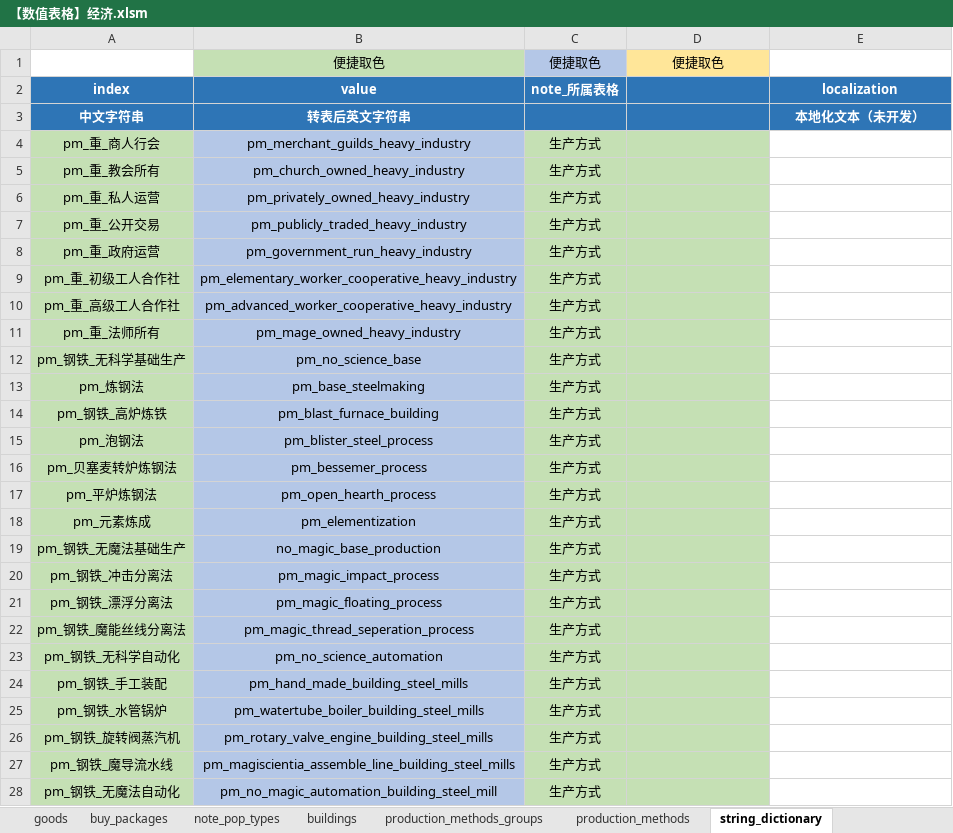
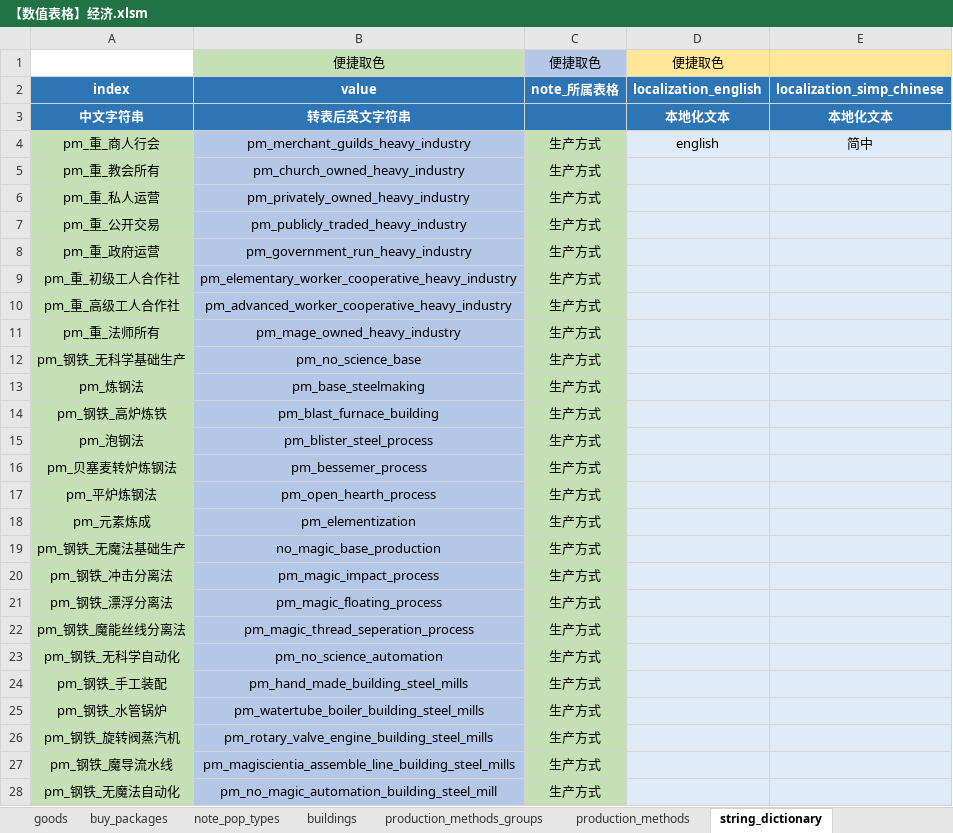
Before and after one commit to YFFtYHwsdj/Aurora-of-Magiscientia, an Excel workbook: 设定/数值设定/aom数值/【数值表格】经济.xlsm, sheet string_dictionary, drawn as a sheet; only a part is shown; values as stored, in another font and other column widths than the file's, no borders; conditional formats not drawn; the diff covers the shown part only; the diff names each change by its address in the sheet, - before the commit and + after, or states it on an @@ line.

```diff
--- a/设定/数值设定/aom数值/【数值表格】经济.xlsm (sheet string_dictionary)
+++ b/设定/数值设定/aom数值/【数值表格】经济.xlsm (sheet string_dictionary)
-E1 fill: none
+E1 fill: #FFE699
-D2: (empty)
+D2: localization_english
-E2: localization
+E2: localization_simp_chinese
-D3: (empty)
+D3: 本地化文本
-E3: 本地化文本（未开发）
+E3: 本地化文本
-D4: (empty)
+D4: english
-D4:D28 fill: #C5E0B4
+D4:D28 fill: #DEEBF7
-E4: (empty)
+E4: 简中
-E4:E28 fill: none
+E4:E28 fill: #DEEBF7
```
Also changed, not shown: cell formats elsewhere in this sheet, 1 other file.
